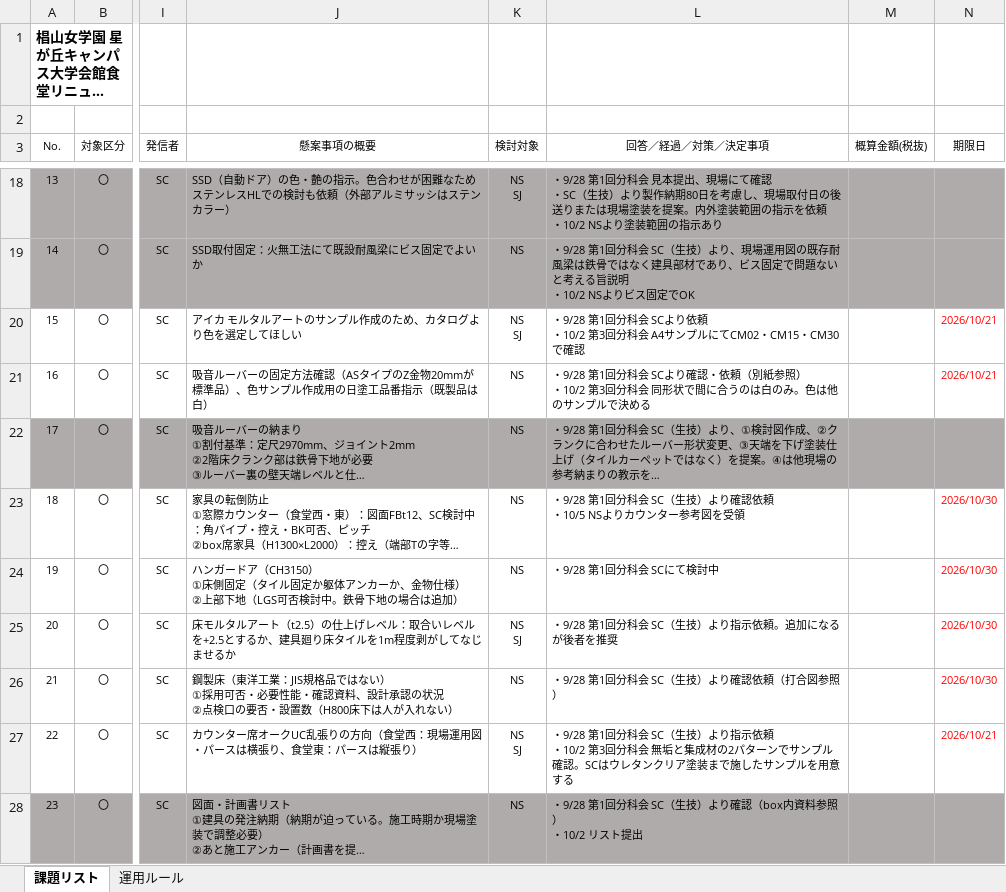
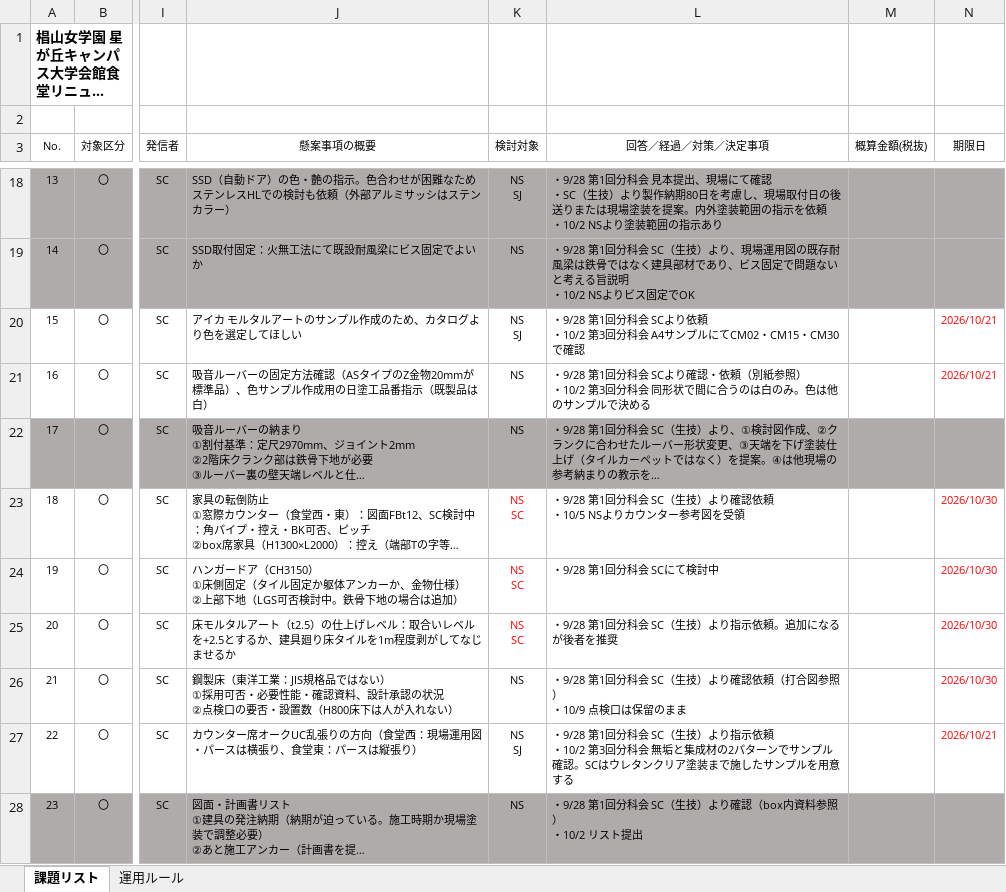
Before and after one commit to tutomukoyama1026-cpu/test-repo, an Excel workbook: 261030_課題リスト.xlsx, sheet 課題リスト, drawn as a sheet; only a part is shown, gaps mark what is left out; long unchanged cells end in …; values as stored, in another font and other column widths than the file's, no borders; ↵ is a line break in a cell; the diff covers the shown part only; the diff names each change by its address in the sheet, - before the commit and + after, or states it on an @@ line.

```diff
--- a/261030_課題リスト.xlsx (sheet 課題リスト)
+++ b/261030_課題リスト.xlsx (sheet 課題リスト)
-K23:K24 (検討対象): NS
+K23:K24 (検討対象): NS ↵ SC
-K23:K25 text colour: black
+K23:K25 text colour: #FF0000
-K25 (検討対象): NS ↵ SJ
+K25 (検討対象): NS ↵ SC
-L26 (回答／経過／対策／決定事項): ・9/28 第1回分科会 SC（生技）より確認依頼（打合図参照）
+L26 (回答／経過／対策／決定事項): ・9/28 第1回分科会 SC（生技）より確認依頼（打合図参照） ↵ ・10/9 点検口は保留のまま
```
Also changed, not shown: 4 edited cells and cell formats elsewhere in this sheet.
